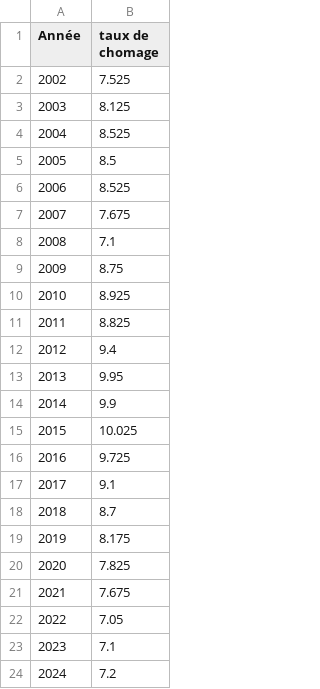
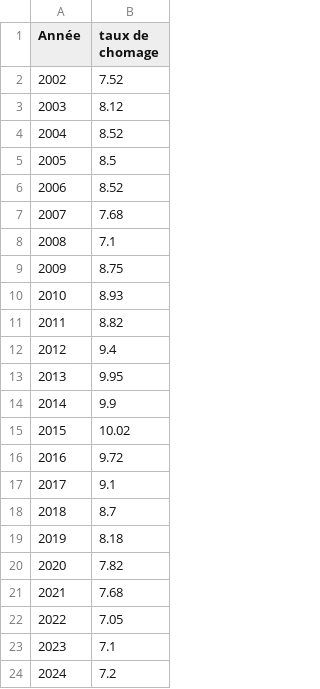
Before and after one commit to ThomasDeschampt/MSPR_EISI, a CSV file: Nettoyage/datasets_nettoyer/chomage_nettoyer.csv, drawn as a sheet.

```diff
--- a/Nettoyage/datasets_nettoyer/chomage_nettoyer.csv
+++ b/Nettoyage/datasets_nettoyer/chomage_nettoyer.csv
@@ -1,12 +1,12 @@
 Année;taux de chomage
-2002;7.525
-2003;8.125
-2004;8.525
+2002;7.52
+2003;8.12
+2004;8.52
 2005;8.5
-2006;8.525
-2007;7.675
+2006;8.52
+2007;7.68
 2008;7.1
 2009;8.75
-2010;8.925
-2011;8.825
+2010;8.93
+2011;8.82
 2012;9.4
@@ -14,9 +14,9 @@ Année;taux de chomage
 2014;9.9
-2015;10.025
-2016;9.725
+2015;10.02
+2016;9.72
 2017;9.1
 2018;8.7
-2019;8.175
-2020;7.825
-2021;7.675
+2019;8.18
+2020;7.82
+2021;7.68
 2022;7.05
```
Also changed, not shown: Nettoyage/datasets_nettoyer/emplois_public_nettoyer.csv, 2 other files.
